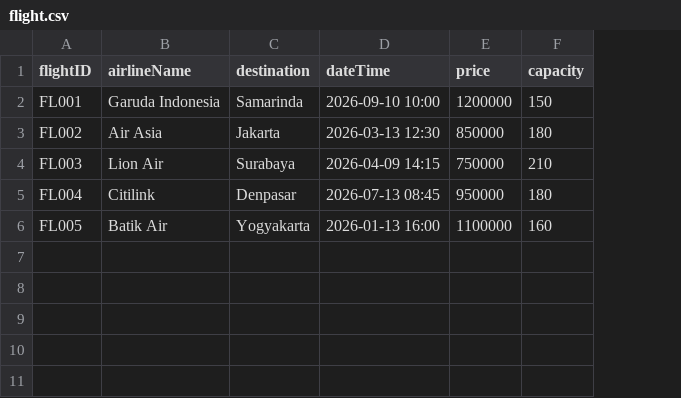
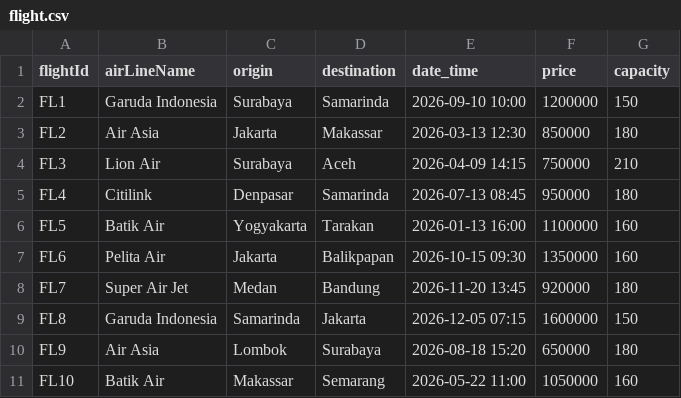
Before and after one commit to cybercrym-crying/Manajemen-Tiket-Pesawat, a CSV file: data/flight.csv, drawn as a sheet; removed rows and columns are numbered as before the commit, all else as after; the diff names each change by its address in the sheet, - before the commit and + after, or states it on an @@ line.

Commit message:
Finish flight.cpp and so much update

```diff
--- a/data/flight.csv
+++ b/data/flight.csv
-column A (flightID), rows 2-6: FL001 | FL002 | FL003 | FL004 | FL005
+column A (flightId), rows 2-6: FL1 | FL2 | FL3 | FL4 | FL5
+column C (origin), rows 2-6: Surabaya | Jakarta | Surabaya | Denpasar | Yogyakarta
-B1: airlineName
+B1: airLineName
-E1: dateTime
+E1: date_time
-D3 (destination): Jakarta
+D3 (destination): Makassar
-D4 (destination): Surabaya
+D4 (destination): Aceh
-D5 (destination): Denpasar
+D5 (destination): Samarinda
-D6 (destination): Yogyakarta
+D6 (destination): Tarakan
+row 7: FL6 | Pelita Air | Jakarta | Balikpapan | 2026-10-15 09:30 | 1350000 | 160
+row 8: FL7 | Super Air Jet | Medan | Bandung | 2026-11-20 13:45 | 920000 | 180
+row 9: FL8 | Garuda Indonesia | Samarinda | Jakarta | 2026-12-05 07:15 | 1600000 | 150
+row 10: FL9 | Air Asia | Lombok | Surabaya | 2026-08-18 15:20 | 650000 | 180
+row 11: FL10 | Batik Air | Makassar | Semarang | 2026-05-22 11:00 | 1050000 | 160
```
Also changed, not shown: data/ticket.csv, 7 other files.
